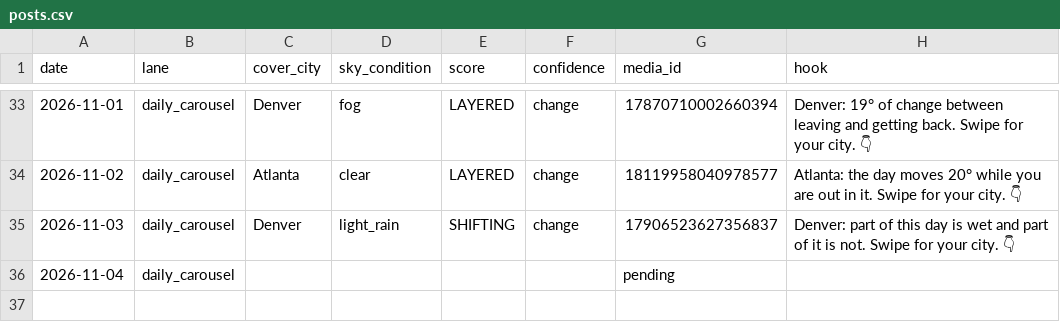
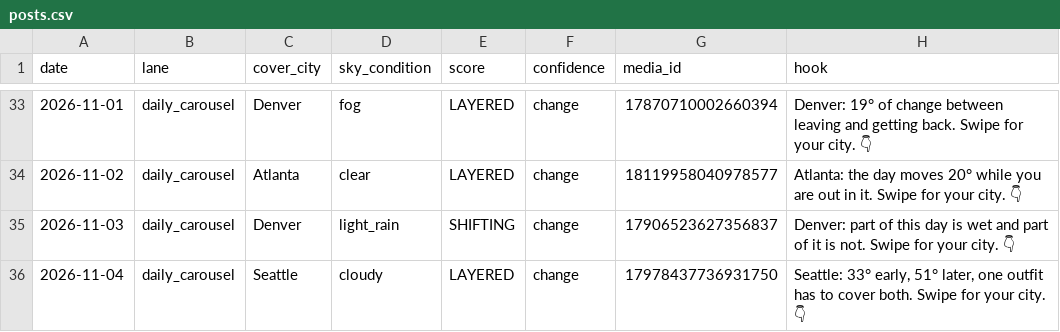
Before and after one commit to sjpeyser/outfit-forecast-cards, a CSV file: posts.csv, drawn as a sheet; only a part is shown, gaps mark what is left out.

Commit message:
posts.csv 2026-11-04

```diff
--- a/posts.csv
+++ b/posts.csv
@@ -35,2 +35,2 @@ date,lane,cover_city,sky_condition,score,confidence,media_id,hook
 2026-11-03,daily_carousel,Denver,light_rain,SHIFTING,change,17906523627356837,Denver: part of this day is wet and part of it is not. Swipe for your city. 👇
-2026-11-04,daily_carousel,,,,,pending,
+2026-11-04,daily_carousel,Seattle,cloudy,LAYERED,change,17978437736931750,"Seattle: 33° early, 51° later, one outfit has to cover both. Swipe for your city. 👇"
```
